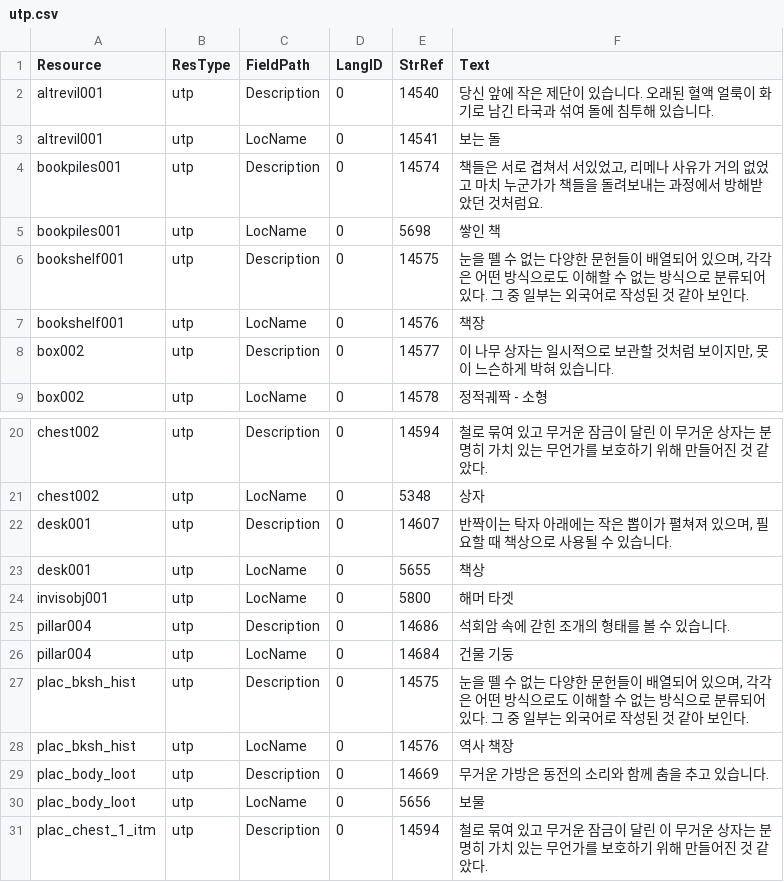
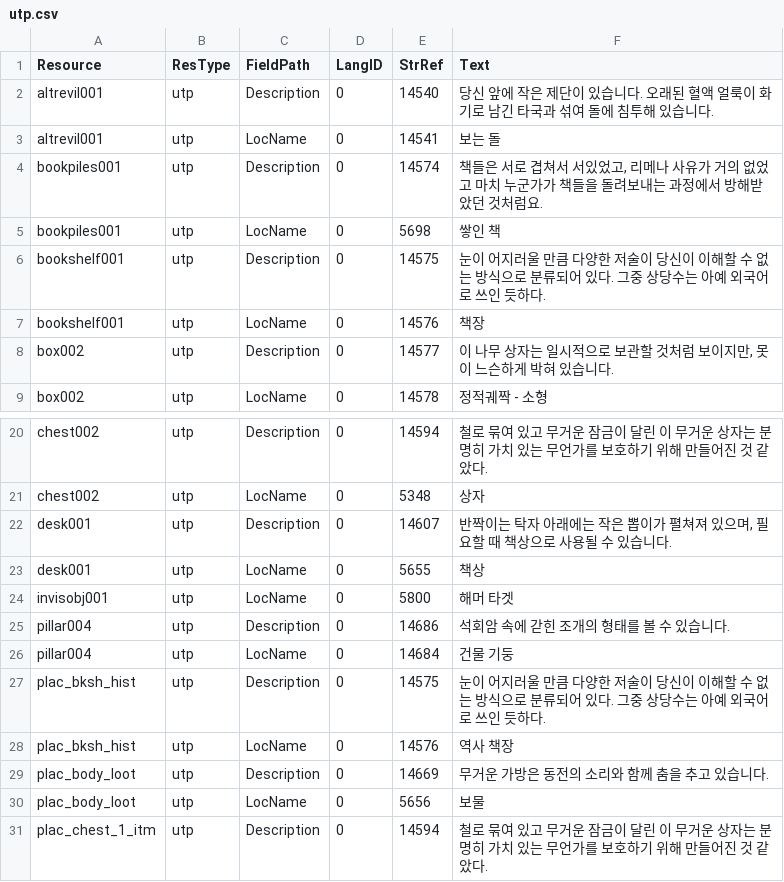
Before and after one commit to iamtalker/nwn1ee-korean-unified, a CSV file: installer/modbuild/premium/shadowguard/inline/utp.csv, drawn as a sheet; only a part is shown, gaps mark what is left out.

```diff
--- a/installer/modbuild/premium/shadowguard/inline/utp.csv
+++ b/installer/modbuild/premium/shadowguard/inline/utp.csv
@@ -5,3 +5,3 @@ bookpiles001,utp,Description,0,14574,"책들은 서로 겹쳐서 서있었고,
 bookpiles001,utp,LocName,0,5698,쌓인 책
-bookshelf001,utp,Description,0,14575,"눈을 뗄 수 없는 다양한 문헌들이 배열되어 있으며, 각각은 어떤 방식으로도 이해할 수 없는 방식으로 분류되어 있다. 그 중 일부는 외국어로 작성된 것 같아 보인다."
+bookshelf001,utp,Description,0,14575,눈이 어지러울 만큼 다양한 저술이 당신이 이해할 수 없는 방식으로 분류되어 있다. 그중 상당수는 아예 외국어로 쓰인 듯하다.
 bookshelf001,utp,LocName,0,14576,책장
@@ -26,3 +26,3 @@ pillar004,utp,Description,0,14686,석회암 속에 갇힌 조개의 형태를
 pillar004,utp,LocName,0,14684,건물 기둥
-plac_bksh_hist,utp,Description,0,14575,"눈을 뗄 수 없는 다양한 문헌들이 배열되어 있으며, 각각은 어떤 방식으로도 이해할 수 없는 방식으로 분류되어 있다. 그 중 일부는 외국어로 작성된 것 같아 보인다."
+plac_bksh_hist,utp,Description,0,14575,눈이 어지러울 만큼 다양한 저술이 당신이 이해할 수 없는 방식으로 분류되어 있다. 그중 상당수는 아예 외국어로 쓰인 듯하다.
 plac_bksh_hist,utp,LocName,0,14576,역사 책장
```
Also changed, not shown: installer/community/AHTD_2_Into_The_Unknown_4_1/translations.csv, installer/community/Siege_of_Shadowdale_Enhanced_Edition/translations.csv, 24 other files.
